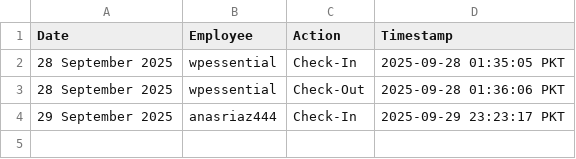
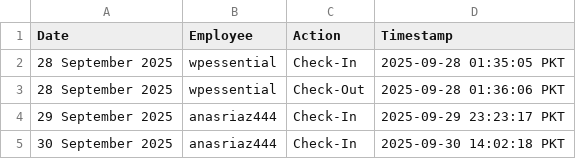
Before and after one commit to wpessential/git-attendance-system-flow, a CSV file: attendance.csv, drawn as a sheet; the diff names each change by its address in the sheet, - before the commit and + after, or states it on an @@ line.

```diff
--- a/attendance.csv
+++ b/attendance.csv
+row 5: 30 September 2025 | anasriaz444 | Check-In | 2025-09-30 14:02:18 PKT
```
